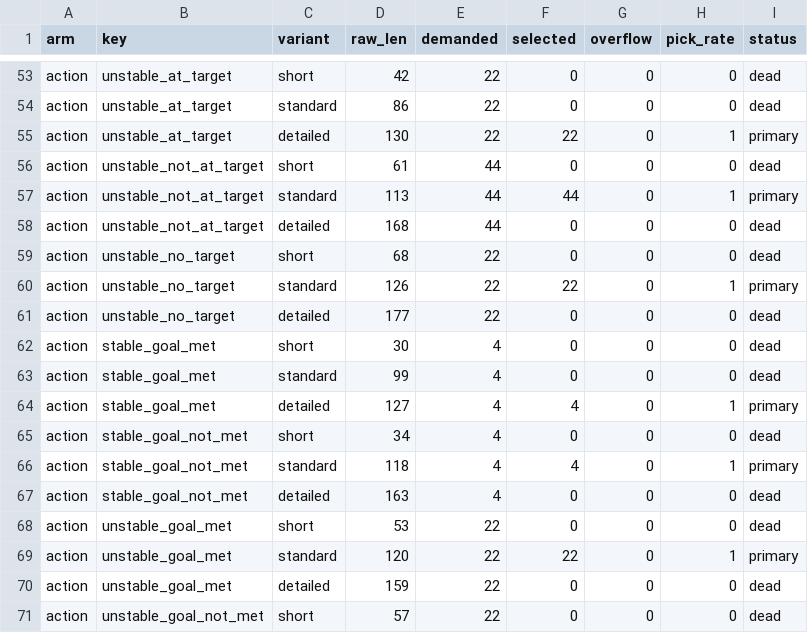
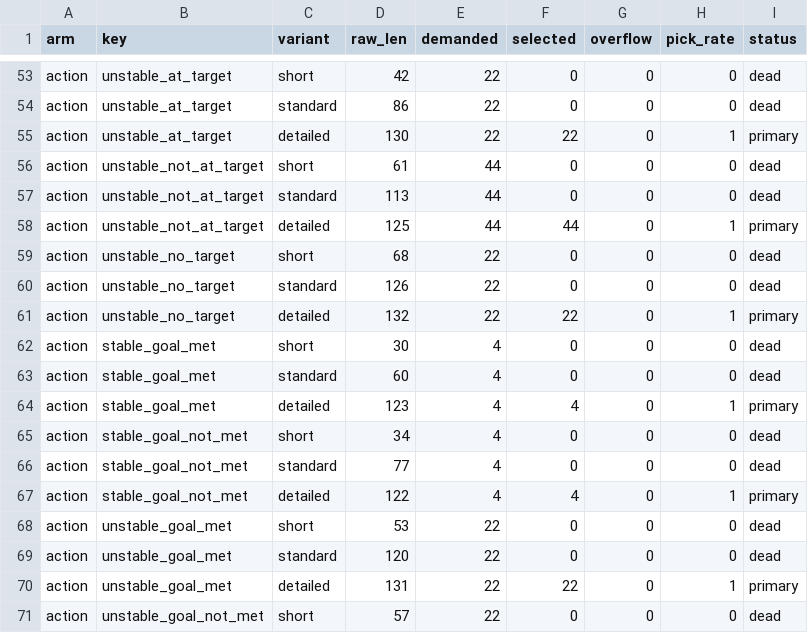
Before and after one commit to johanreventlow/BFHcharts, a CSV file: dev/i18n_variant_usage_da.csv, drawn as a sheet; only a part is shown, gaps mark what is left out; the diff covers the shown part only.

```diff
--- a/dev/i18n_variant_usage_da.csv
+++ b/dev/i18n_variant_usage_da.csv
@@ -56,16 +56,16 @@
 "action","unstable_not_at_target","short",61,44,0,0,0,"dead"
-"action","unstable_not_at_target","standard",113,44,44,0,1,"primary"
-"action","unstable_not_at_target","detailed",168,44,0,0,0,"dead"
+"action","unstable_not_at_target","standard",113,44,0,0,0,"dead"
+"action","unstable_not_at_target","detailed",125,44,44,0,1,"primary"
 "action","unstable_no_target","short",68,22,0,0,0,"dead"
-"action","unstable_no_target","standard",126,22,22,0,1,"primary"
-"action","unstable_no_target","detailed",177,22,0,0,0,"dead"
+"action","unstable_no_target","standard",126,22,0,0,0,"dead"
+"action","unstable_no_target","detailed",132,22,22,0,1,"primary"
 "action","stable_goal_met","short",30,4,0,0,0,"dead"
-"action","stable_goal_met","standard",99,4,0,0,0,"dead"
-"action","stable_goal_met","detailed",127,4,4,0,1,"primary"
+"action","stable_goal_met","standard",60,4,0,0,0,"dead"
+"action","stable_goal_met","detailed",123,4,4,0,1,"primary"
 "action","stable_goal_not_met","short",34,4,0,0,0,"dead"
-"action","stable_goal_not_met","standard",118,4,4,0,1,"primary"
-"action","stable_goal_not_met","detailed",163,4,0,0,0,"dead"
+"action","stable_goal_not_met","standard",77,4,0,0,0,"dead"
+"action","stable_goal_not_met","detailed",122,4,4,0,1,"primary"
 "action","unstable_goal_met","short",53,22,0,0,0,"dead"
-"action","unstable_goal_met","standard",120,22,22,0,1,"primary"
-"action","unstable_goal_met","detailed",159,22,0,0,0,"dead"
+"action","unstable_goal_met","standard",120,22,0,0,0,"dead"
+"action","unstable_goal_met","detailed",131,22,22,0,1,"primary"
 "action","unstable_goal_not_met","short",57,22,0,0,0,"dead"
```
Also changed, not shown: 15 edited cells elsewhere in this file, dev/i18n_budget_scenarios_da.csv, 3 other files.
